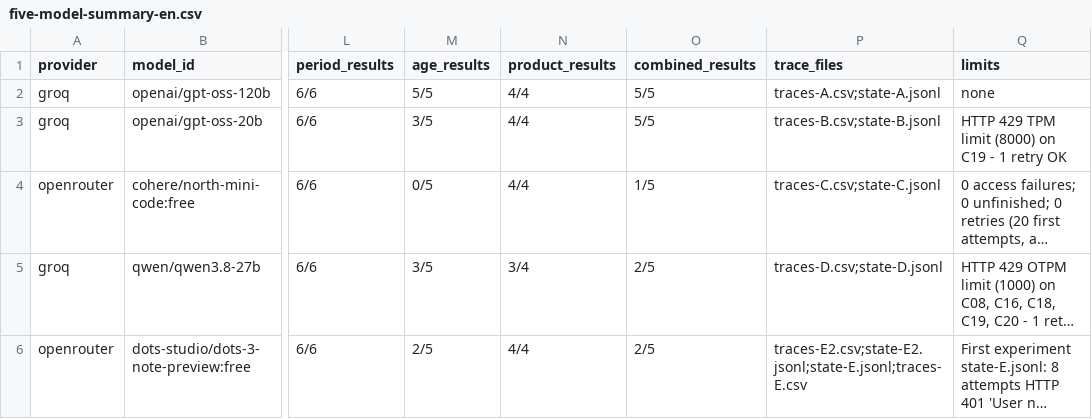
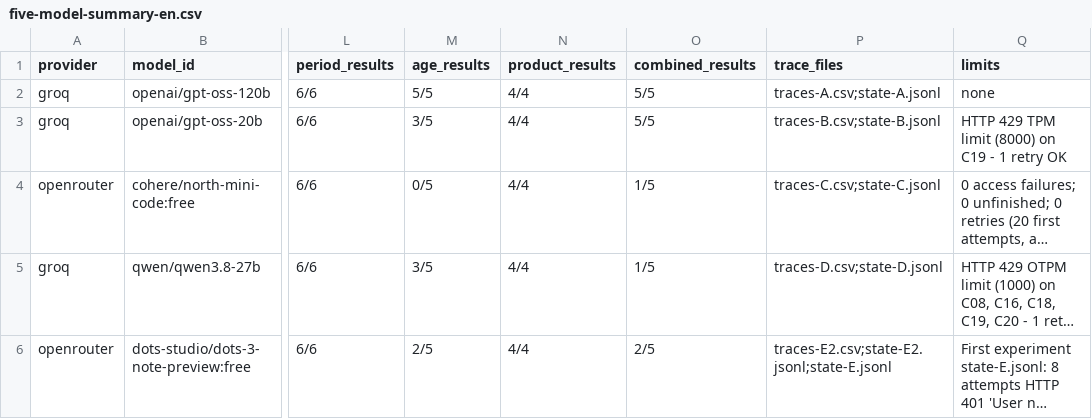
Before and after one commit to Nayl-git/esilv-next-gen-ai-td, a CSV file: five-model-summary-en.csv, drawn as a sheet; only a part is shown, gaps mark what is left out; long unchanged cells end in …; the diff names each change by its address in the sheet, - before the commit and + after, or states it on an @@ line.

```diff
--- a/five-model-summary-en.csv
+++ b/five-model-summary-en.csv
-N5 (product_results): 3/4
+N5 (product_results): 4/4
-O5 (combined_results): 2/5
+O5 (combined_results): 1/5
-P6 (trace_files): traces-E2.csv;state-E2.jsonl;state-E.jsonl;traces-E.csv
+P6 (trace_files): traces-E2.csv;state-E2.jsonl;state-E.jsonl
```
